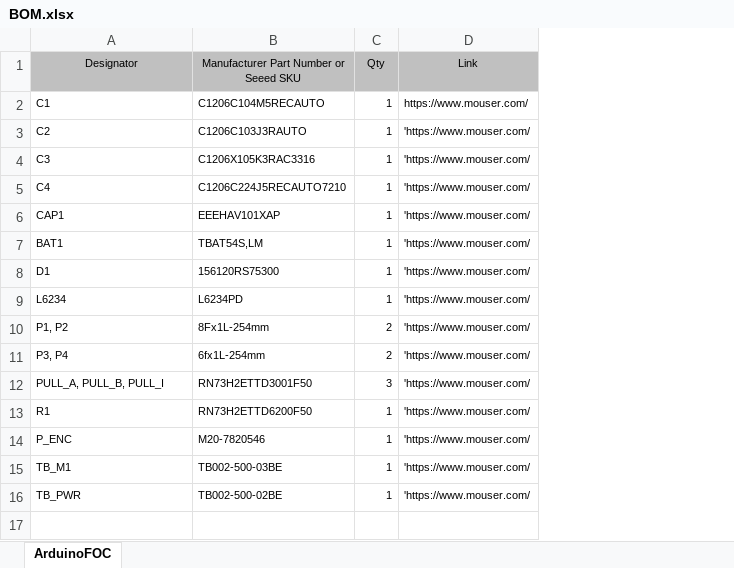
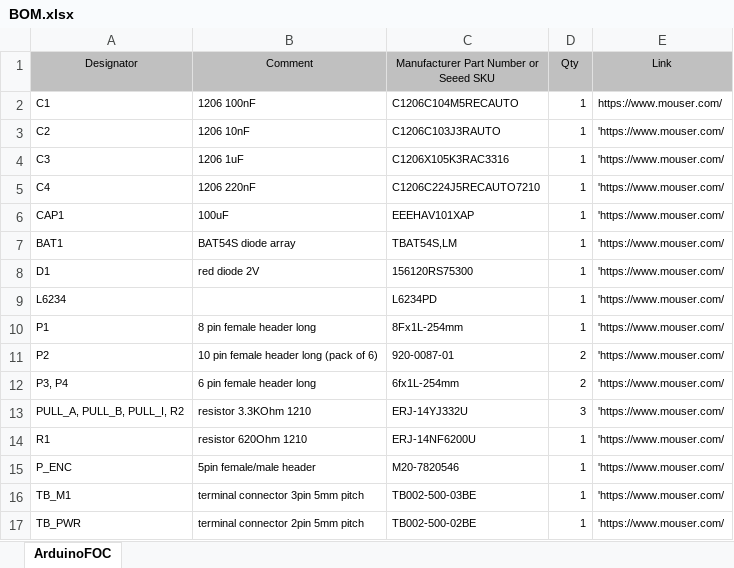
Before and after one commit to simplefoc/Arduino-SimpleFOCShield, an Excel workbook: BOM.xlsx, sheet ArduinoFOC, drawn as a sheet; values as stored, in another font and other column widths than the file's, no borders; addresses are those after the commit; the diff names each change by its address in the sheet, - before the commit and + after, or states it on an @@ line.

```diff
--- a/BOM.xlsx (sheet ArduinoFOC)
+++ b/BOM.xlsx (sheet ArduinoFOC)
+column B (Comment), rows 2-8: 1206 100nF | 1206 10nF | 1206 1uF | 1206 220nF | 100uF | BAT54S diode array | red diode 2V; rows 11-17: 10 pin female header long (pack of 6) | 6 pin female header long | resistor 3.3KOhm 1210 | resistor 620Ohm 1210 | 5pin female/male header | terminal connector 3pin 5mm pitch | terminal connector 2pin 5mm pitch
+row 10: P1 | 8 pin female header long | 8Fx1L-254mm | 1 | 'https://www.mouser.com/
-A11 (Designator): P1, P2
+A11 (Designator): P2
-C11: 8Fx1L-254mm
+C11: 920-0087-01
-A13 (Designator): PULL_A, PULL_B, PULL_I
+A13 (Designator): PULL_A, PULL_B, PULL_I, R2
-C13: RN73H2ETTD3001F50
+C13: ERJ-14YJ332U
-C14: RN73H2ETTD6200F50
+C14: ERJ-14NF6200U
```
Also changed, not shown: 18 other files.
